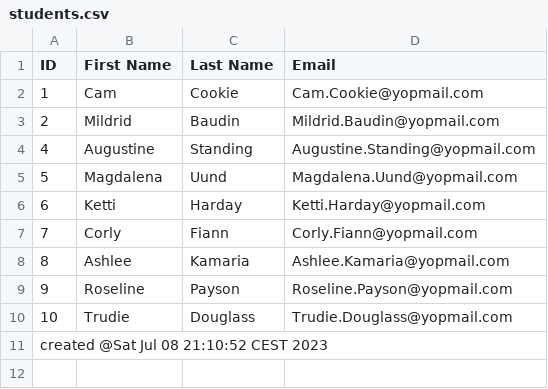
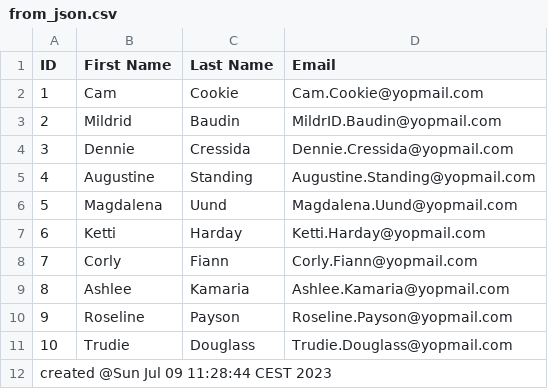
Before and after one commit to andrlange/spring-batch, a CSV file: OutputFiles/from_json.csv (was OutputFiles/students.csv), drawn as a sheet.

Commit message:
First Example Release

```diff
--- a/OutputFiles/students.csv
+++ b/OutputFiles/from_json.csv
@@ -2,3 +2,4 @@ ID,First Name, Last Name, Email
 1,Cam,Cookie,Cam.Cookie@yopmail.com
-2,Mildrid,Baudin,Mildrid.Baudin@yopmail.com
+2,Mildrid,Baudin,MildrID.Baudin@yopmail.com
+3,Dennie,Cressida,Dennie.Cressida@yopmail.com
 4,Augustine,Standing,Augustine.Standing@yopmail.com
@@ -10,2 +11,2 @@ ID,First Name, Last Name, Email
 10,Trudie,Douglass,Trudie.Douglass@yopmail.com
-created @Sat Jul 08 21:10:52 CEST 2023
+created @Sun Jul 09 11:28:44 CEST 2023
```
Also changed, not shown: 29 other files.
